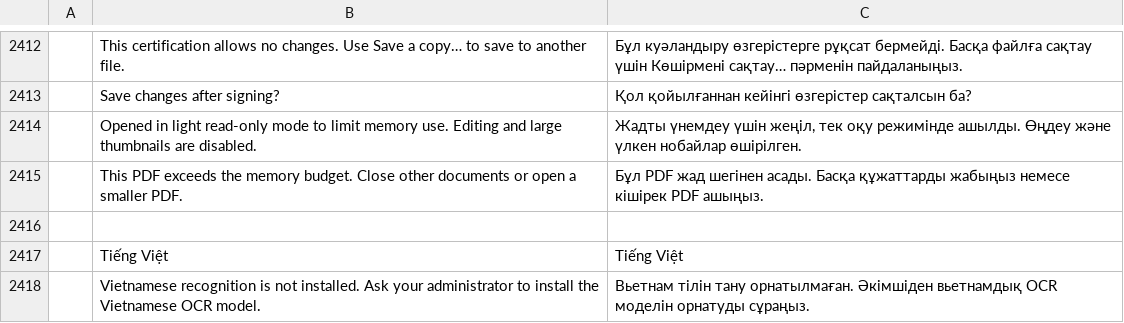
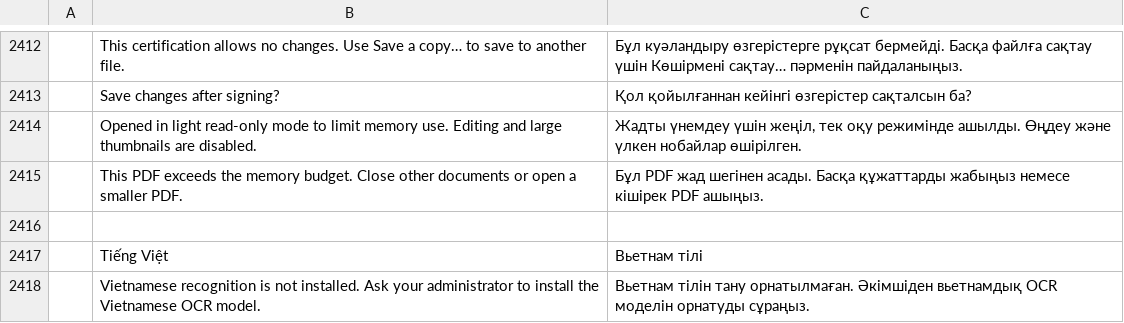
Before and after one commit to tuananhfr/pdfcraft, a TSV file: crates/ui-egui/src/i18n/kk.tsv, drawn as a sheet; only a part is shown, gaps mark what is left out; the diff names each change by its address in the sheet, - before the commit and + after, or states it on an @@ line.

```diff
--- a/crates/ui-egui/src/i18n/kk.tsv
+++ b/crates/ui-egui/src/i18n/kk.tsv
-C2417: Tiếng Việt
+C2417: Вьетнам тілі
```
Also changed, not shown: crates/ui-egui/src/i18n/cs.tsv, crates/ui-egui/src/i18n/tr.tsv, 1 other file.
